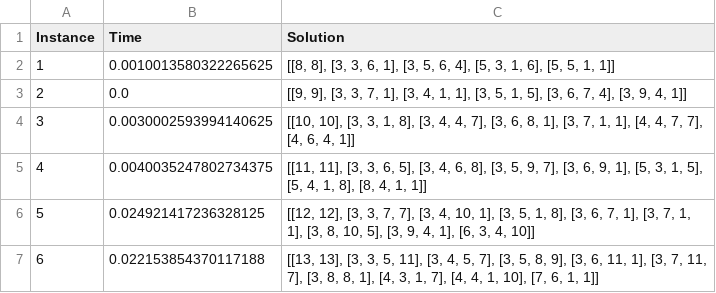
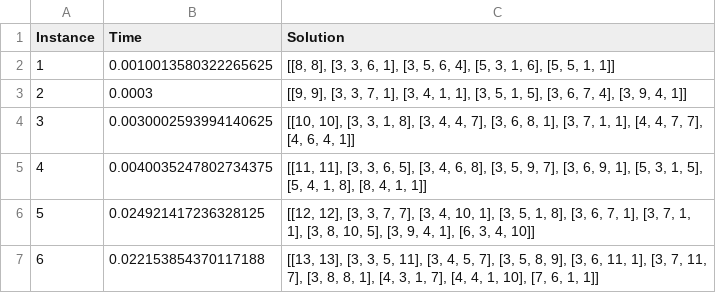
Before and after one commit to drchapman-17/cdmo2022, a CSV file: models/MIP/report_MIP_priority.csv, drawn as a sheet; only a part is shown.

```diff
--- a/models/MIP/report_MIP_priority.csv
+++ b/models/MIP/report_MIP_priority.csv
@@ -2,3 +2,3 @@ Instance;Time;Solution
 1;0.0010013580322265625;[[8, 8], [3, 3, 6, 1], [3, 5, 6, 4], [5, 3, 1, 6], [5, 5, 1, 1]]
-2;0.0;[[9, 9], [3, 3, 7, 1], [3, 4, 1, 1], [3, 5, 1, 5], [3, 6, 7, 4], [3, 9, 4, 1]]
+2;0.0003;[[9, 9], [3, 3, 7, 1], [3, 4, 1, 1], [3, 5, 1, 5], [3, 6, 7, 4], [3, 9, 4, 1]]
 3;0.0030002593994140625;[[10, 10], [3, 3, 1, 8], [3, 4, 4, 7], [3, 6, 8, 1], [3, 7, 1, 1], [4, 4, 7, 7], [4, 6, 4, 1]]
```
Also changed, not shown: models/MIP/report_MIP_priority_rot.csv, 4 other files.
